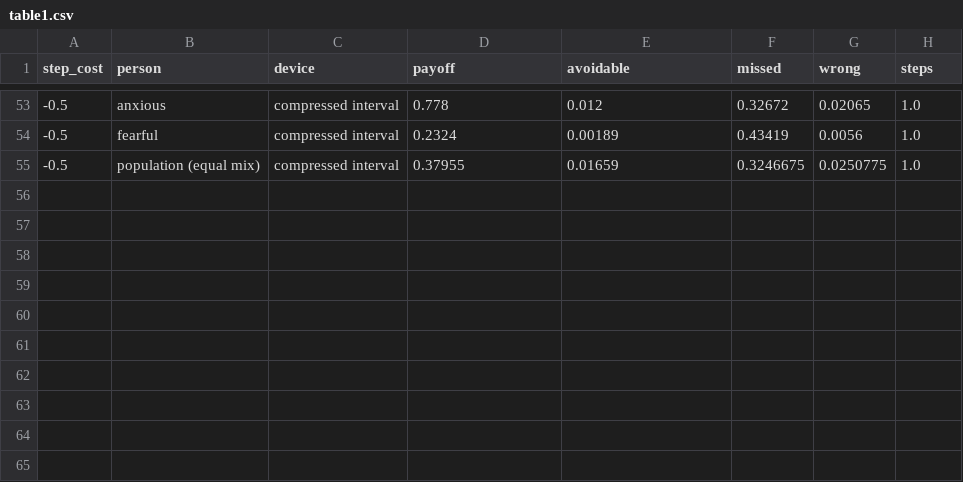
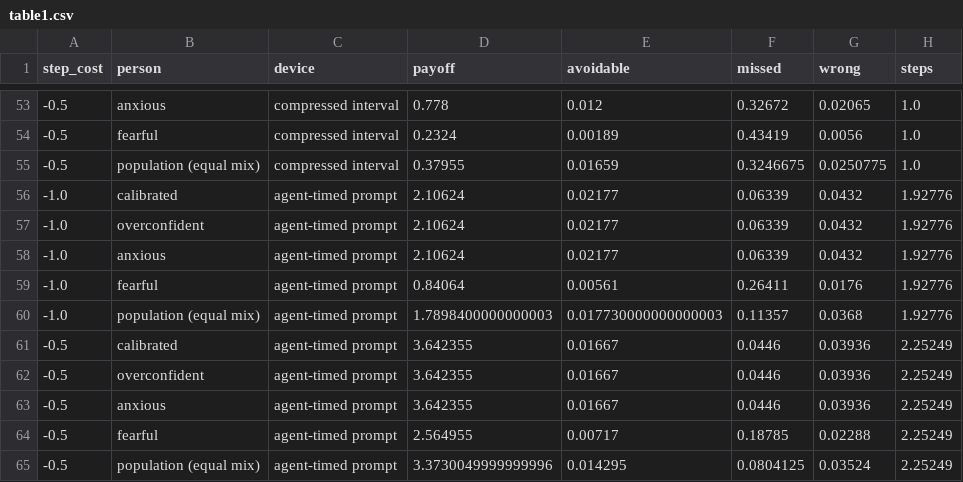
Before and after one commit to shijunzhe/oracle-interval, a CSV file: results/table1.csv, drawn as a sheet; only a part is shown, gaps mark what is left out.

```diff
--- a/results/table1.csv
+++ b/results/table1.csv
@@ -55 +55,11 @@ step_cost,person,device,payoff,avoidable,missed,wrong,steps
 -0.5,population (equal mix),compressed interval,0.37955,0.01659,0.3246675,0.0250775,1.0
+-1.0,calibrated,agent-timed prompt,2.10624,0.02177,0.06339,0.0432,1.92776
+-1.0,overconfident,agent-timed prompt,2.10624,0.02177,0.06339,0.0432,1.92776
+-1.0,anxious,agent-timed prompt,2.10624,0.02177,0.06339,0.0432,1.92776
+-1.0,fearful,agent-timed prompt,0.84064,0.00561,0.26411,0.0176,1.92776
+-1.0,population (equal mix),agent-timed prompt,1.7898400000000003,0.017730000000000003,0.11357,0.0368,1.92776
+-0.5,calibrated,agent-timed prompt,3.642355,0.01667,0.0446,0.03936,2.25249
+-0.5,overconfident,agent-timed prompt,3.642355,0.01667,0.0446,0.03936,2.25249
+-0.5,anxious,agent-timed prompt,3.642355,0.01667,0.0446,0.03936,2.25249
+-0.5,fearful,agent-timed prompt,2.564955,0.00717,0.18785,0.02288,2.25249
+-0.5,population (equal mix),agent-timed prompt,3.3730049999999996,0.014295,0.0804125,0.03524,2.25249
```
Also changed, not shown: results/sE_selfrule.csv, results/table1_p05.csv, 8 other files.
